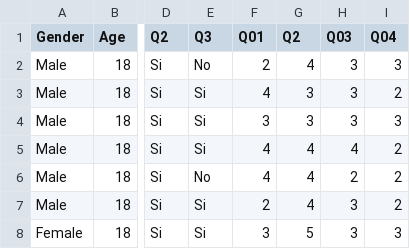
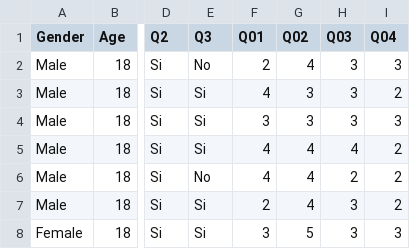
Before and after one commit to marsgr6/r-scripts, a CSV file: data/final_ET.csv, drawn as a sheet; only a part is shown, gaps mark what is left out; the diff names each change by its address in the sheet, - before the commit and + after, or states it on an @@ line.

Commit message:
Update final_ET.csv

```diff
--- a/data/final_ET.csv
+++ b/data/final_ET.csv
-G1: Q2
+G1: Q02
```
